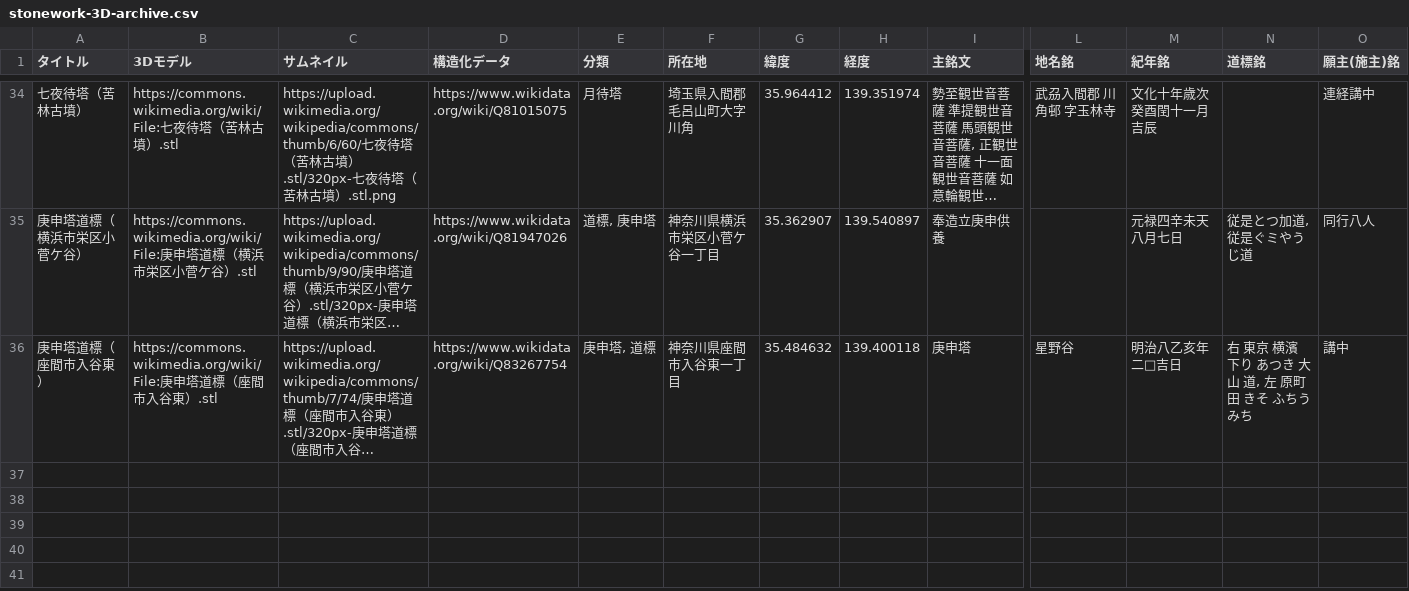
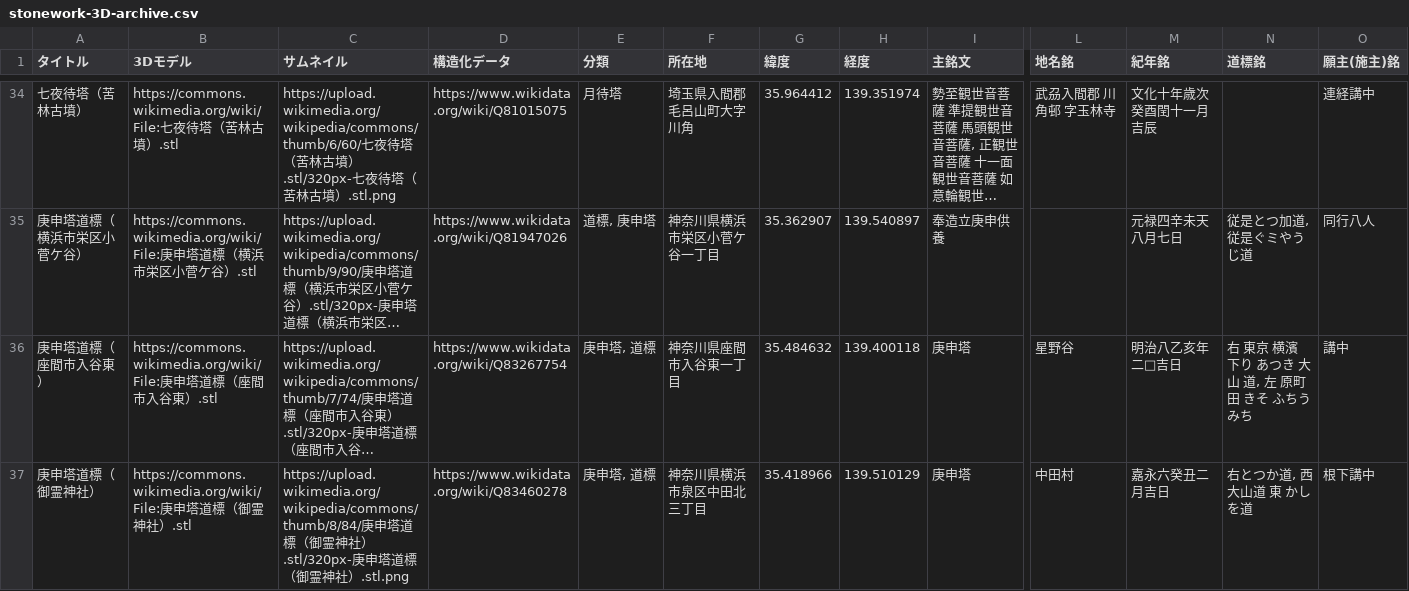
Before and after one commit to ShinodaKosuke/stonework-3D-archive, a CSV file: stonework-3D-archive.csv, drawn as a sheet; only a part is shown, gaps mark what is left out; long unchanged cells end in …; rows hold the shown columns only; the diff names each change by its address in the sheet, - before the commit and + after, or states it on an @@ line.

Commit message:
Update stonework-3D-archive.csv

```diff
--- a/stonework-3D-archive.csv
+++ b/stonework-3D-archive.csv
+row 37: 庚申塔道標（御霊神社） | https://commons.wikimedia.org/wiki/File:庚申塔道標（御霊神社）.stl | https://upload.wikimedia.org/wikipedia/commons/thumb/8/84/庚申塔道標（御霊神社）.stl/320px-庚申塔道標（御霊神社）.stl.png | https://www.wikidata.org/wiki/Q83460278 | 庚申塔, 道標 | 神奈川県横浜市泉区中田北三丁目 | 35.418966 | 139.510129 | 庚申塔 | 中田村 | 嘉永六癸丑二月吉日 | 右とつか道, 西 大山道 東 かしを道 | 根下講中
```
